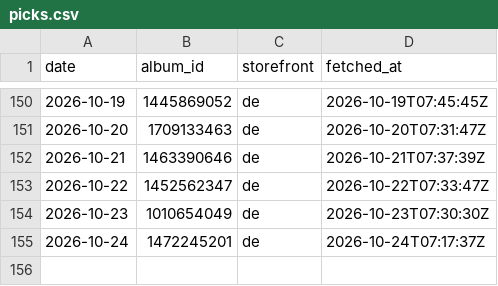
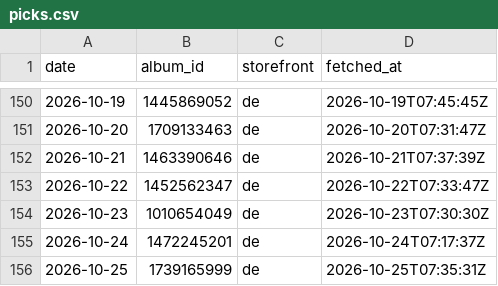
Before and after one commit to ghxm/amcr, a CSV file: data/picks.csv, drawn as a sheet; only a part is shown, gaps mark what is left out.

```diff
--- a/data/picks.csv
+++ b/data/picks.csv
@@ -155 +155,2 @@ date,album_id,storefront,fetched_at
 2026-10-24,1472245201,de,2026-10-24T07:17:37Z
+2026-10-25,1739165999,de,2026-10-25T07:35:31Z
```
Also changed, not shown: 1 other file.
